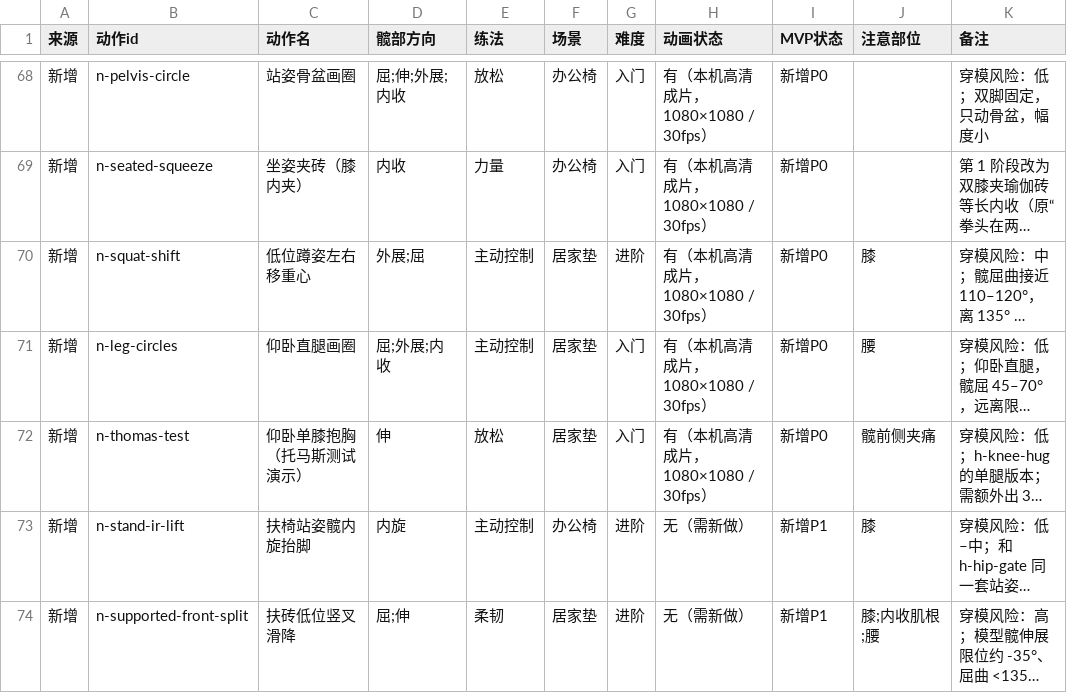
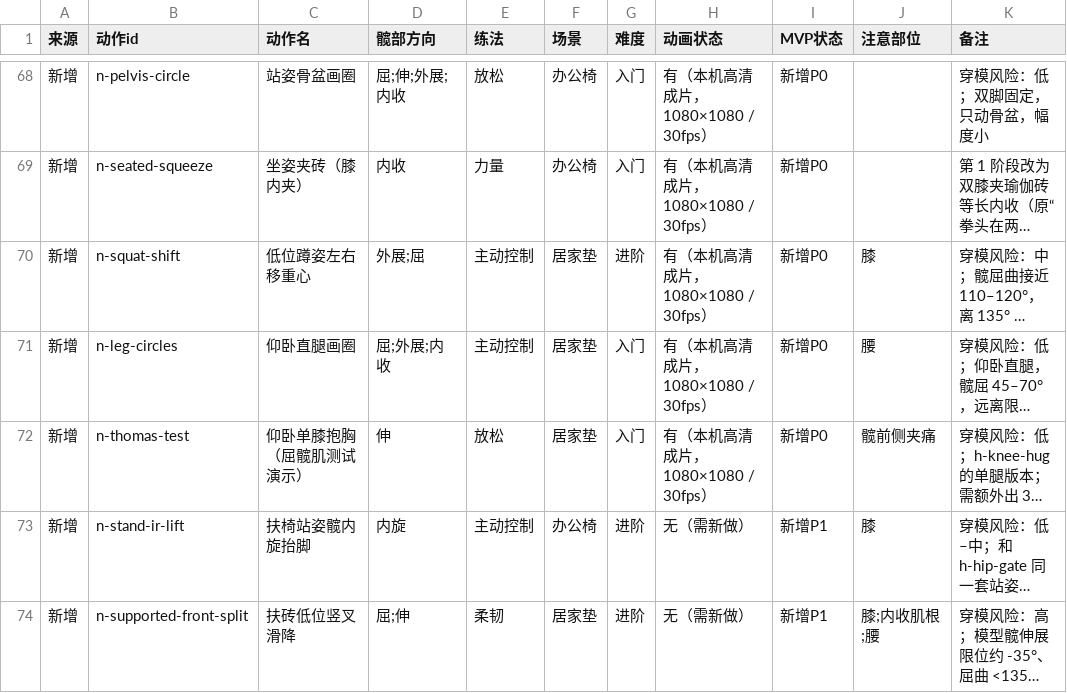
Before and after one commit to mhgd3250905/HipLab, a CSV file: tools/hip_content/source/髋部动作表.csv, drawn as a sheet; only a part is shown, gaps mark what is left out; long unchanged cells end in …; the diff names each change by its address in the sheet, - before the commit and + after, or states it on an @@ line.

```diff
--- a/tools/hip_content/source/髋部动作表.csv
+++ b/tools/hip_content/source/髋部动作表.csv
-C72 (动作名): 仰卧单膝抱胸（托马斯测试演示）
+C72 (动作名): 仰卧单膝抱胸（屈髋肌测试演示）
```
Also changed, not shown: 4 other files.
